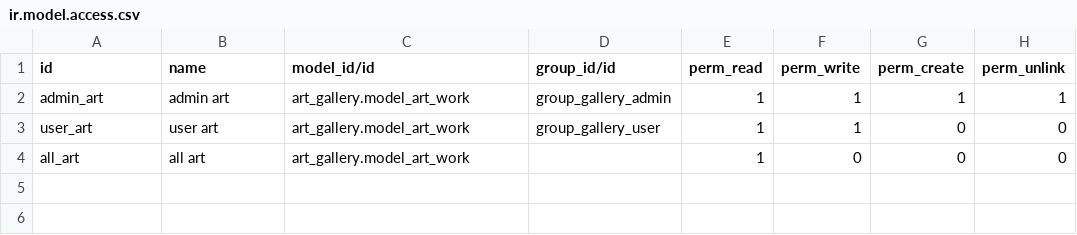
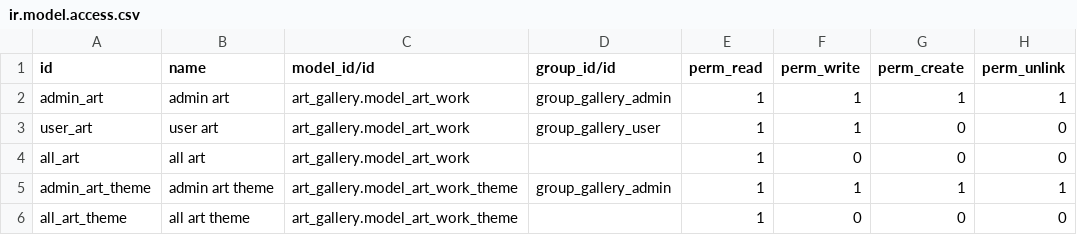
Before and after one commit to mta-odoo/april_technical_training, a CSV file: art_gallery/security/ir.model.access.csv, drawn as a sheet.

```diff
--- a/art_gallery/security/ir.model.access.csv
+++ b/art_gallery/security/ir.model.access.csv
@@ -4 +4,3 @@ user_art,user art,art_gallery.model_art_work,group_gallery_user,1,1,0,0
 all_art,all art,art_gallery.model_art_work,,1,0,0,0
+admin_art_theme,admin art theme,art_gallery.model_art_work_theme,group_gallery_admin,1,1,1,1
+all_art_theme,all art theme,art_gallery.model_art_work_theme,,1,0,0,0
```
Also changed, not shown: 2 other files.
